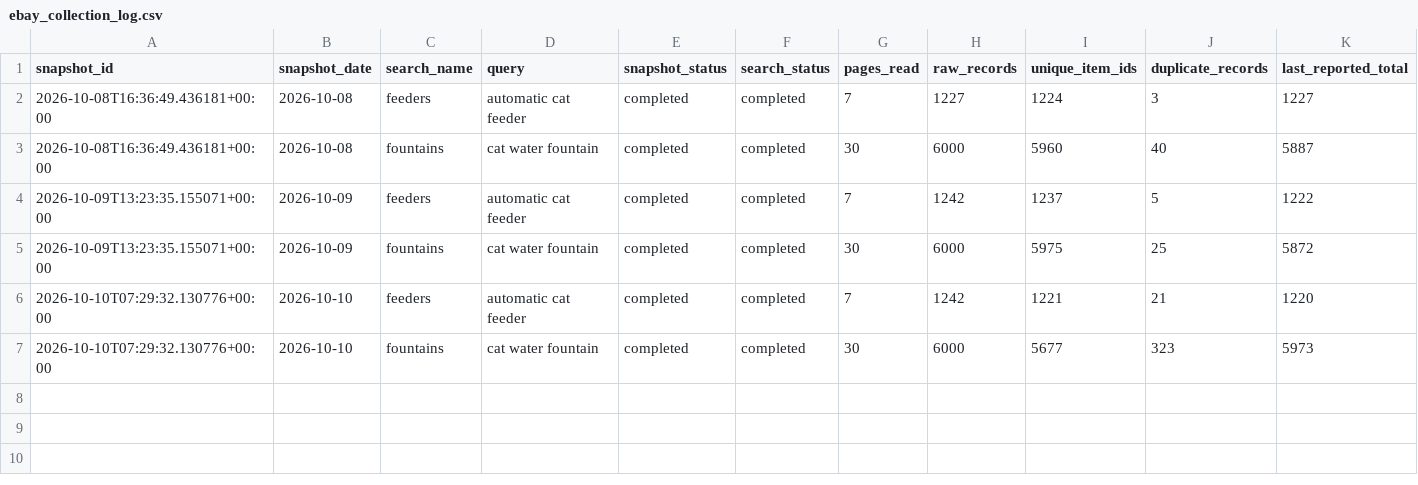
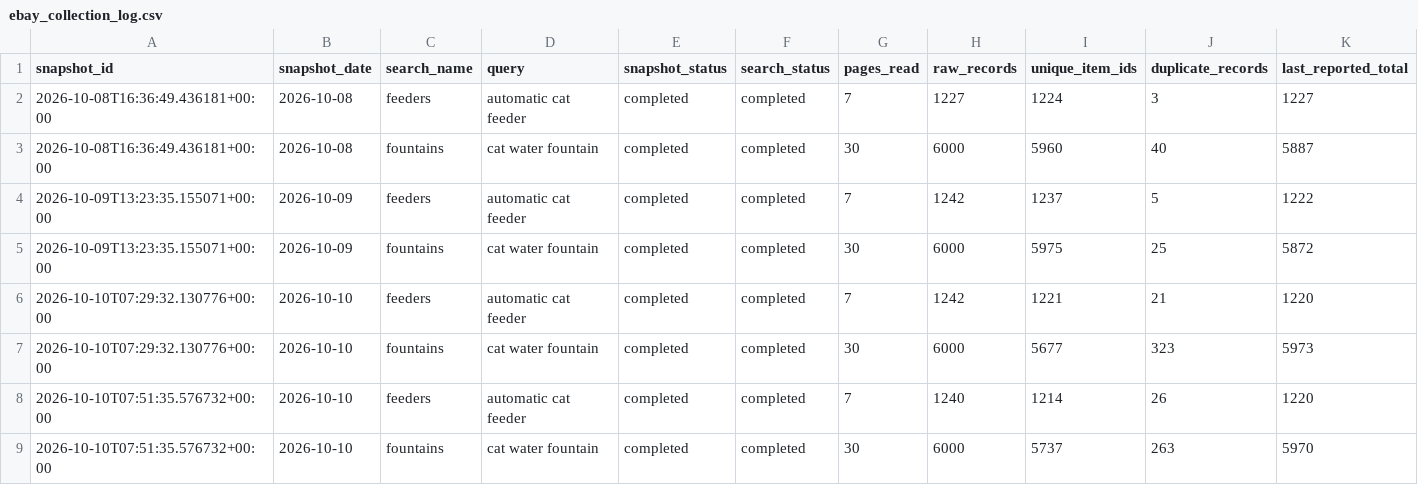
Before and after one commit to Tetiana-Mokliak/ebay-pet-market, a CSV file: tables/ebay_collection_log.csv, drawn as a sheet; the diff names each change by its address in the sheet, - before the commit and + after, or states it on an @@ line.

```diff
--- a/tables/ebay_collection_log.csv
+++ b/tables/ebay_collection_log.csv
+row 8: 2026-10-10T07:51:35.576732+00:00 | 2026-10-10 | feeders | automatic cat feeder | completed | completed | 7 | 1240 | 1214 | 26 | 1220
+row 9: 2026-10-10T07:51:35.576732+00:00 | 2026-10-10 | fountains | cat water fountain | completed | completed | 30 | 6000 | 5737 | 263 | 5970
```
Also changed, not shown: 3 other files.
